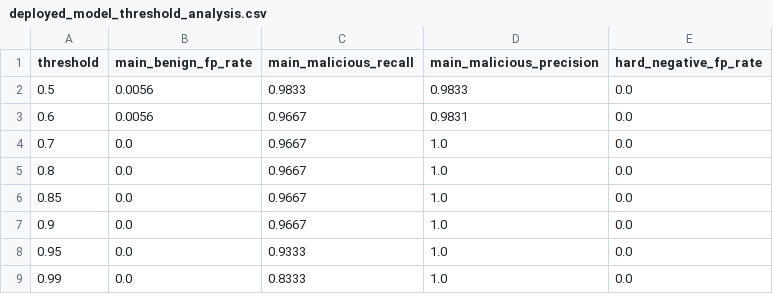
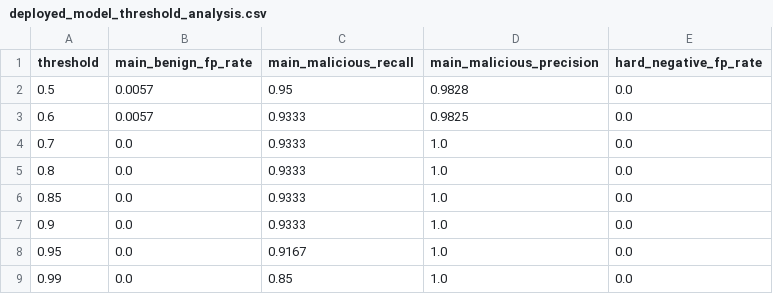
Before and after one commit to Niannian1108/malicious-url-detector, a CSV file: backend/reports/deployed_model_threshold_analysis.csv, drawn as a sheet.

```diff
--- a/backend/reports/deployed_model_threshold_analysis.csv
+++ b/backend/reports/deployed_model_threshold_analysis.csv
@@ -1,9 +1,9 @@
 threshold,main_benign_fp_rate,main_malicious_recall,main_malicious_precision,hard_negative_fp_rate
-0.5,0.0056,0.9833,0.9833,0.0
-0.6,0.0056,0.9667,0.9831,0.0
-0.7,0.0,0.9667,1.0,0.0
-0.8,0.0,0.9667,1.0,0.0
-0.85,0.0,0.9667,1.0,0.0
-0.9,0.0,0.9667,1.0,0.0
-0.95,0.0,0.9333,1.0,0.0
-0.99,0.0,0.8333,1.0,0.0
+0.5,0.0057,0.95,0.9828,0.0
+0.6,0.0057,0.9333,0.9825,0.0
+0.7,0.0,0.9333,1.0,0.0
+0.8,0.0,0.9333,1.0,0.0
+0.85,0.0,0.9333,1.0,0.0
+0.9,0.0,0.9333,1.0,0.0
+0.95,0.0,0.9167,1.0,0.0
+0.99,0.0,0.85,1.0,0.0
```
Also changed, not shown: backend/reports/model_comparison_hard_negative.csv, backend/reports/model_comparison_main.csv, 18 other files.
